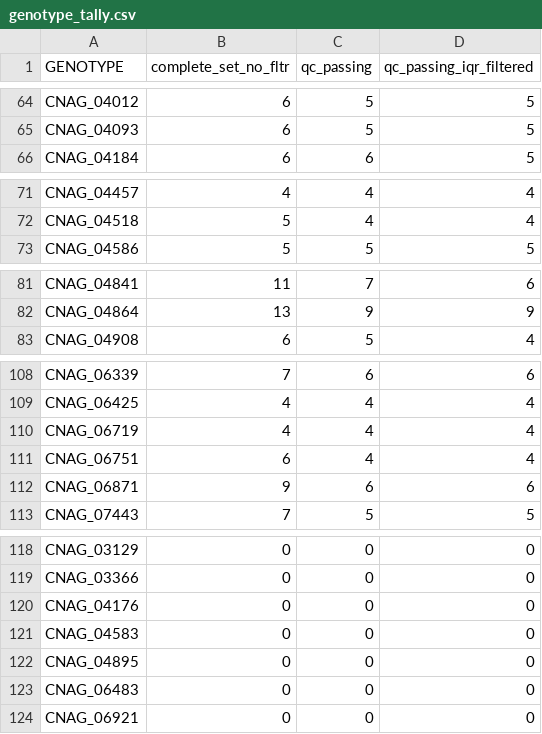
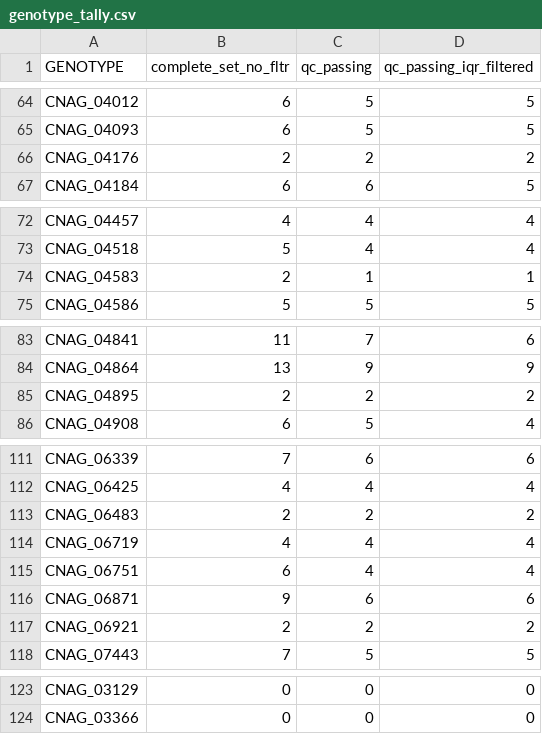
Before and after one commit to cmatKhan/induction_experiment_table, a CSV file: data/genotype_tally.csv, drawn as a sheet; only a part is shown, gaps mark what is left out; removed rows and columns are numbered as before the commit, all else as after; the diff covers the shown part only; the diff names each change by its address in the sheet, - before the commit and + after, or states it on an @@ line.

```diff
--- a/data/genotype_tally.csv
+++ b/data/genotype_tally.csv
+row 66: CNAG_04176 | 2 | 2 | 2
+row 74: CNAG_04583 | 2 | 1 | 1
+row 85: CNAG_04895 | 2 | 2 | 2
+row 113: CNAG_06483 | 2 | 2 | 2
+row 117: CNAG_06921 | 2 | 2 | 2
-row 120: CNAG_04176 | 0 | 0 | 0
-row 121: CNAG_04583 | 0 | 0 | 0
-row 122: CNAG_04895 | 0 | 0 | 0
-row 123: CNAG_06483 | 0 | 0 | 0
-row 124: CNAG_06921 | 0 | 0 | 0
```
Also changed, not shown: 9 edited cells elsewhere in this file, data/split_by_genotype/CNAG_00830.csv, data/split_by_genotype/CNAG_03431.csv, 5 other files.
